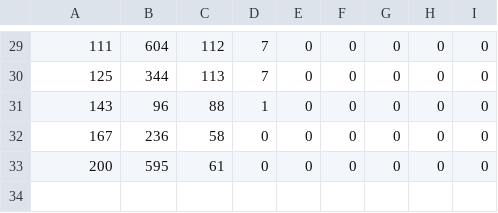
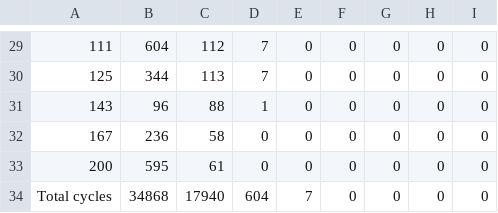
Before and after one commit to hanzy1110/ProbabilisticFatigue, a CSV file: data/800356.csv, drawn as a sheet; only a part is shown, gaps mark what is left out; the diff names each change by its address in the sheet, - before the commit and + after, or states it on an @@ line.

```diff
--- a/data/800356.csv
+++ b/data/800356.csv
+row 34: Total cycles | 34868 | 17940 | 604 | 7 | 0 | 0 | 0 | 0
```
Also changed, not shown: 41 other files.
